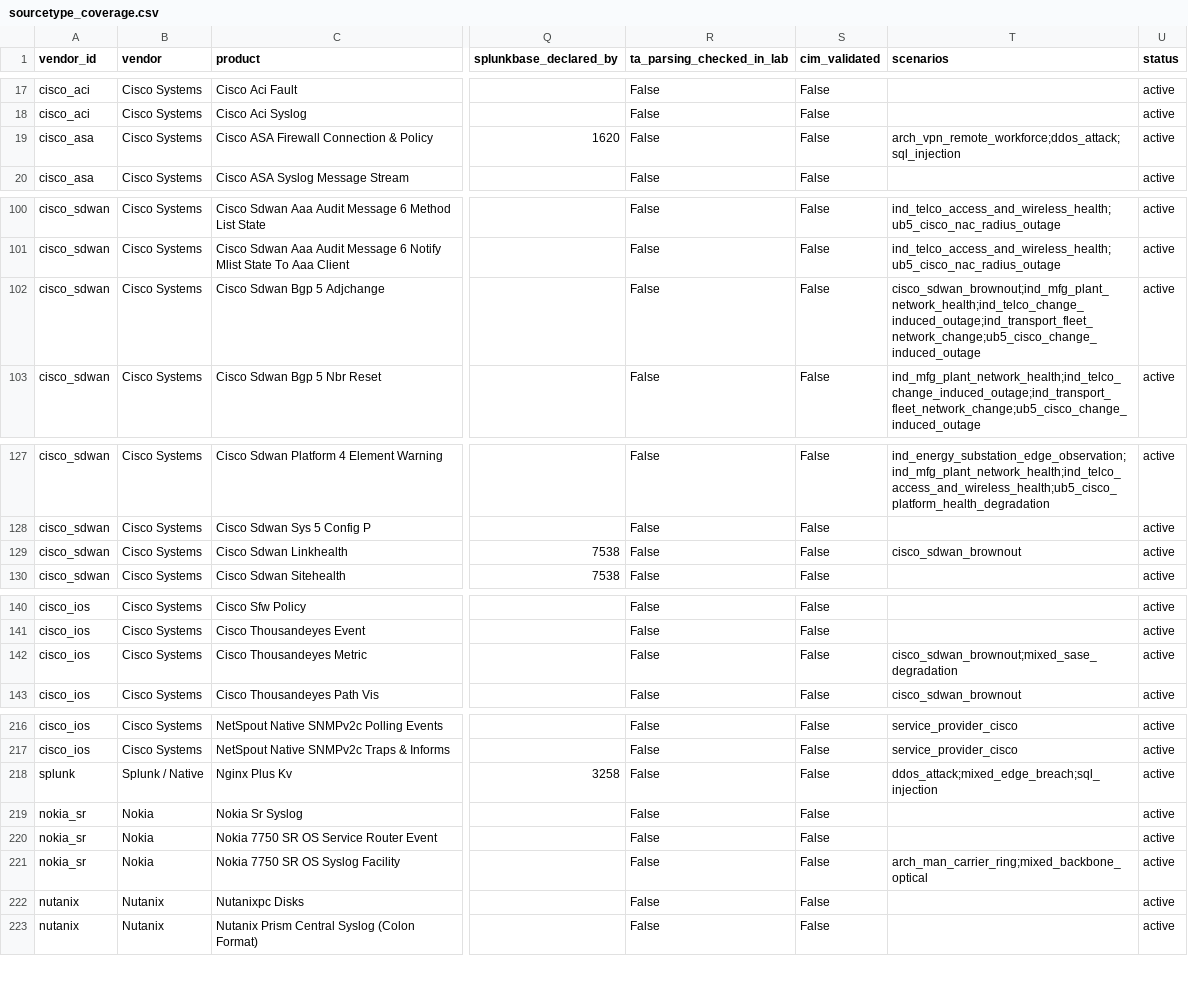
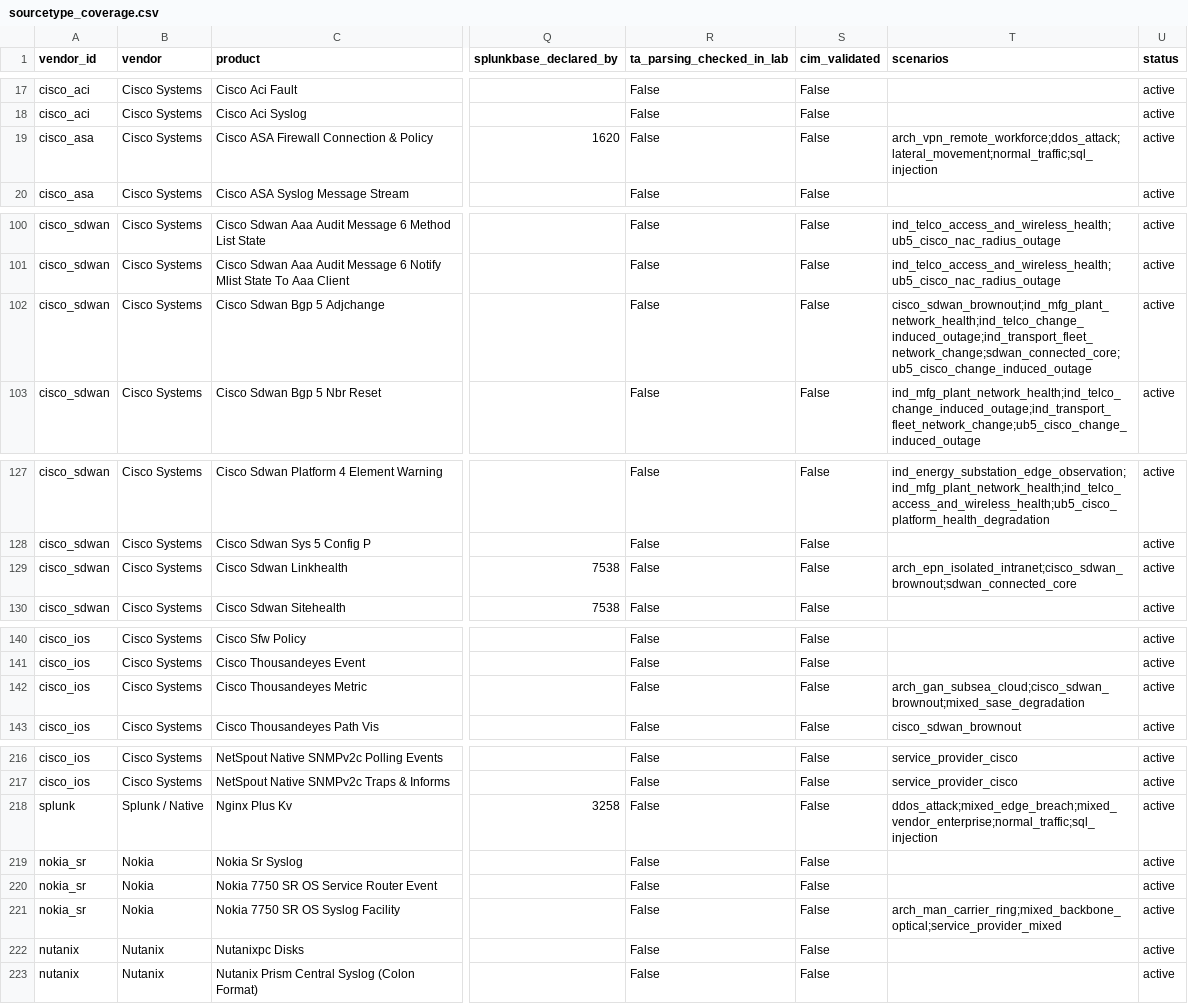
Before and after one commit to machowdhury/NetSpout, a CSV file: docs/reference/sourcetype_coverage.csv, drawn as a sheet; only a part is shown, gaps mark what is left out; the diff covers the shown part only; the diff names each change by its address in the sheet, - before the commit and + after, or states it on an @@ line.

Commit message:
scenario contracts: declarative framework and the first 9 class-C scenarios (EPN, GAN, WAN, lateral movement, mixed-vendor, normal traffic, SD-WAN core, SP mixed, wireless mixed) with dashboards, tests and evidence
Contracts bind existing vendor formatters to shared nodes and ordered phases; runnable 148 -> 157. Dashboards are IMPLEMENTED (offline checks), not data-validated.

```diff
--- a/docs/reference/sourcetype_coverage.csv
+++ b/docs/reference/sourcetype_coverage.csv
-T19 (scenarios): arch_vpn_remote_workforce;ddos_attack;sql_injection
+T19 (scenarios): arch_vpn_remote_workforce;ddos_attack;lateral_movement;normal_traffic;sql_injection
-T102 (scenarios): cisco_sdwan_brownout;ind_mfg_plant_network_health;ind_telco_change_induced_outage;ind_transport_fleet_network_change;ub5_cisco_change_induced_outage
+T102 (scenarios): cisco_sdwan_brownout;ind_mfg_plant_network_health;ind_telco_change_induced_outage;ind_transport_fleet_network_change;sdwan_connected_core;ub5_cisco_change_induced_outage
-T129 (scenarios): cisco_sdwan_brownout
+T129 (scenarios): arch_epn_isolated_intranet;cisco_sdwan_brownout;sdwan_connected_core
-T142 (scenarios): cisco_sdwan_brownout;mixed_sase_degradation
+T142 (scenarios): arch_gan_subsea_cloud;cisco_sdwan_brownout;mixed_sase_degradation
-T218 (scenarios): ddos_attack;mixed_edge_breach;sql_injection
+T218 (scenarios): ddos_attack;mixed_edge_breach;mixed_vendor_enterprise;normal_traffic;sql_injection
-T221 (scenarios): arch_man_carrier_ring;mixed_backbone_optical
+T221 (scenarios): arch_man_carrier_ring;mixed_backbone_optical;service_provider_mixed
```
Also changed, not shown: 11 edited cells elsewhere in this file, 43 other files.
